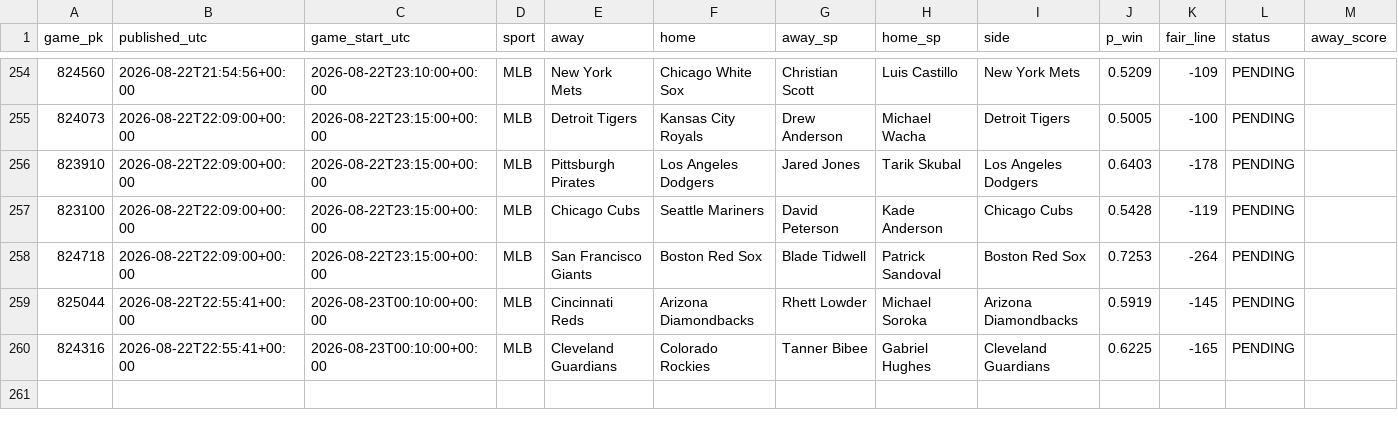
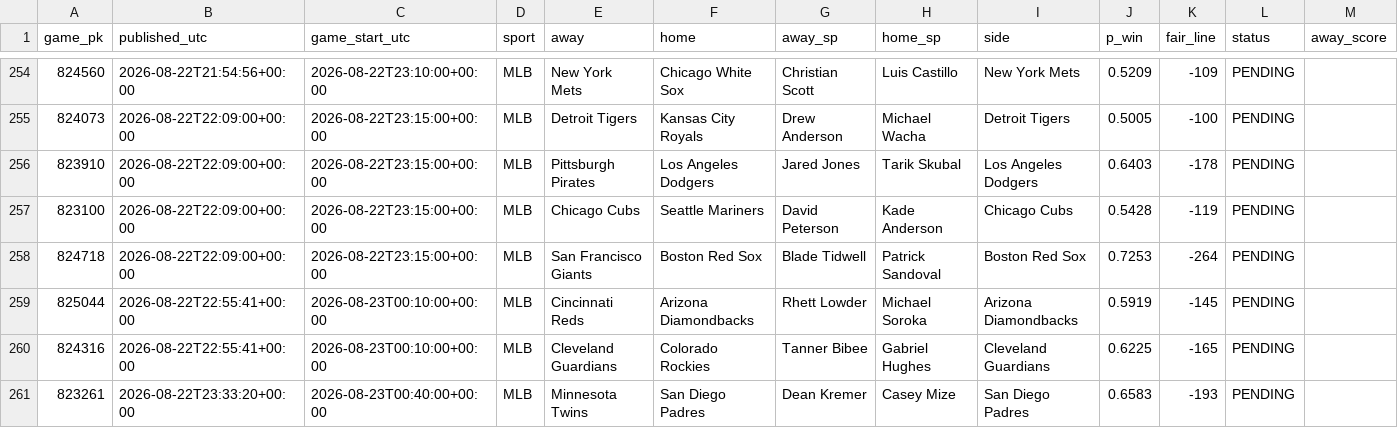
Before and after one commit to 2542609ontarioinc-wq/PickHub, a CSV file: ledger.csv, drawn as a sheet; only a part is shown, gaps mark what is left out; rows hold the shown columns only; the diff names each change by its address in the sheet, - before the commit and + after, or states it on an @@ line.

```diff
--- a/ledger.csv
+++ b/ledger.csv
+row 261: 823261 | 2026-08-22T23:33:20+00:00 | 2026-08-23T00:40:00+00:00 | MLB | Minnesota Twins | San Diego Padres | Dean Kremer | Casey Mize | San Diego Padres | 0.6583 | -193 | PENDING
```
Also changed, not shown: 1 other file.
